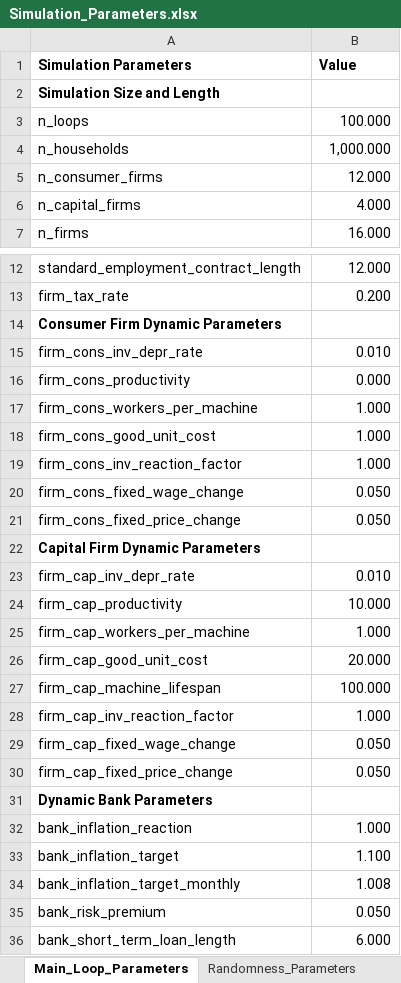
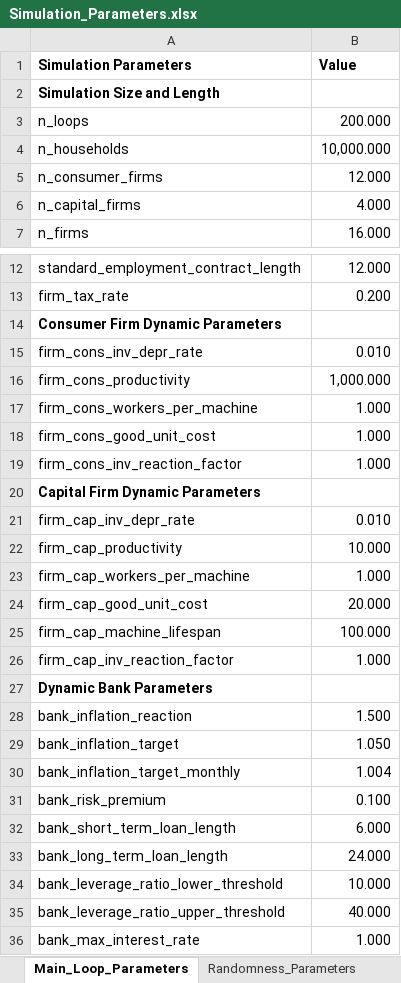
Before and after one commit to ImperialCollegeLondon/Vulcan, an Excel workbook: InitializationData/Simulation_Parameters.xlsx, sheet Main_Loop_Parameters, drawn as a sheet; only a part is shown, gaps mark what is left out; the shorter side is filled out with more unchanged rows; values as stored, in another font and other column widths than the file's, no borders; removed rows and columns are numbered as before the commit, all else as after; the diff names each change by its address in the sheet, - before the commit and + after, or states it on an @@ line.

```diff
--- a/InitializationData/Simulation_Parameters.xlsx (sheet Main_Loop_Parameters)
+++ b/InitializationData/Simulation_Parameters.xlsx (sheet Main_Loop_Parameters)
-B3 (Value): 100.000
+B3 (Value): 200.000
-B4 (Value): 1,000.000
+B4 (Value): 10,000.000
-B16 (Value): 0.000
+B16 (Value): 1,000.000
-row 20: firm_cons_fixed_wage_change | 0.050
-row 21: firm_cons_fixed_price_change | 0.050
-row 29: firm_cap_fixed_wage_change | 0.050
-row 30: firm_cap_fixed_price_change | 0.050
-B28 (Value): 1.000
+B28 (Value): 1.500
-B29 (Value): 1.100
+B29 (Value): 1.050
-B30 (Value): 1.008
+B30 (Value): 1.004
-B31 (Value): 0.050
+B31 (Value): 0.100
```
Also changed, not shown: sheet Consumer_Firm_Sectors, sheet Initialization_Parameters, sheet Randomness_Parameters, 17 other files.
